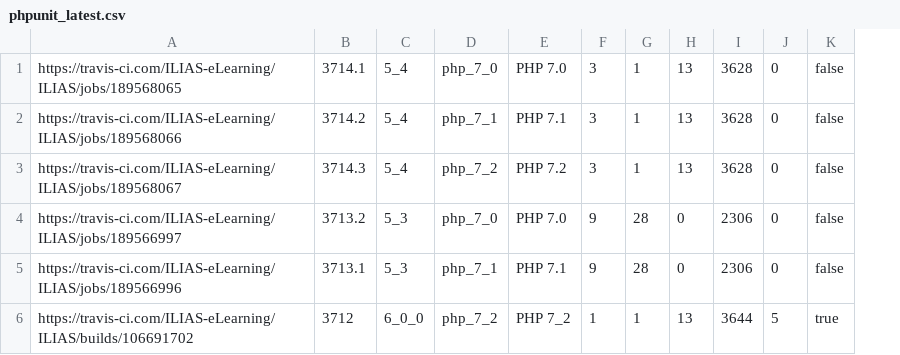
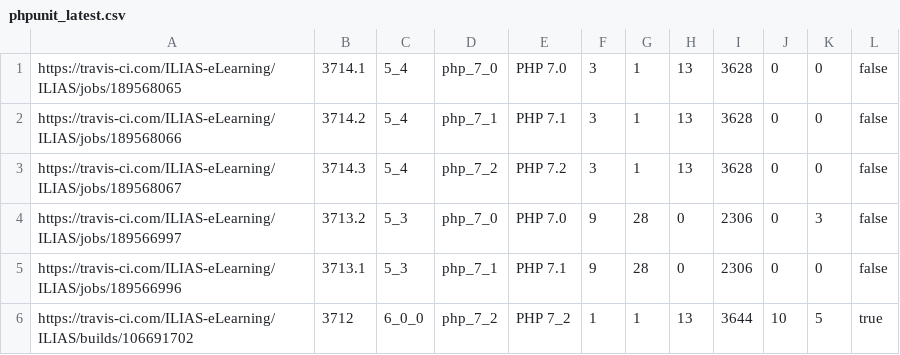
Before and after one commit to vollnixx/TravisDashboardDemo, a CSV file: data/phpunit_latest.csv, drawn as a sheet; the diff names each change by its address in the sheet, - before the commit and + after, or states it on an @@ line.

```diff
--- a/data/phpunit_latest.csv
+++ b/data/phpunit_latest.csv
+column K, rows 1-6: 0 | 0 | 0 | 3 | 0 | 5
-J6: 5
+J6: 10
```
Also changed, not shown: 2 other files.
